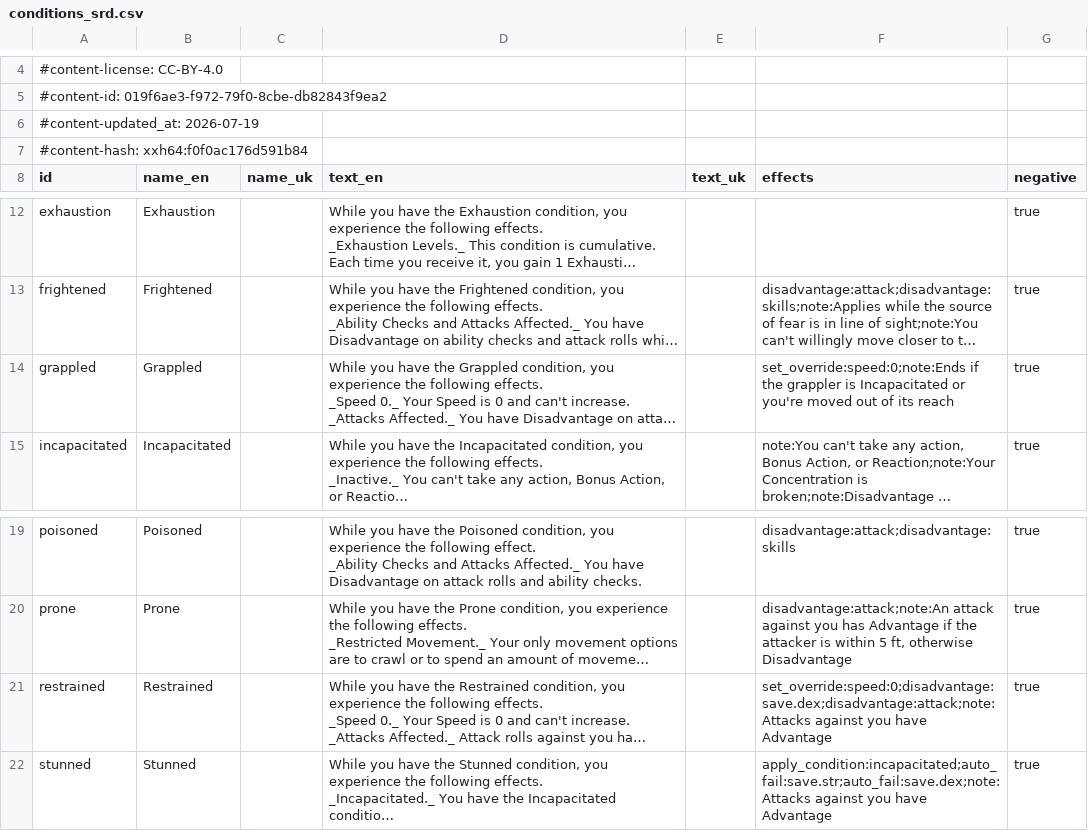
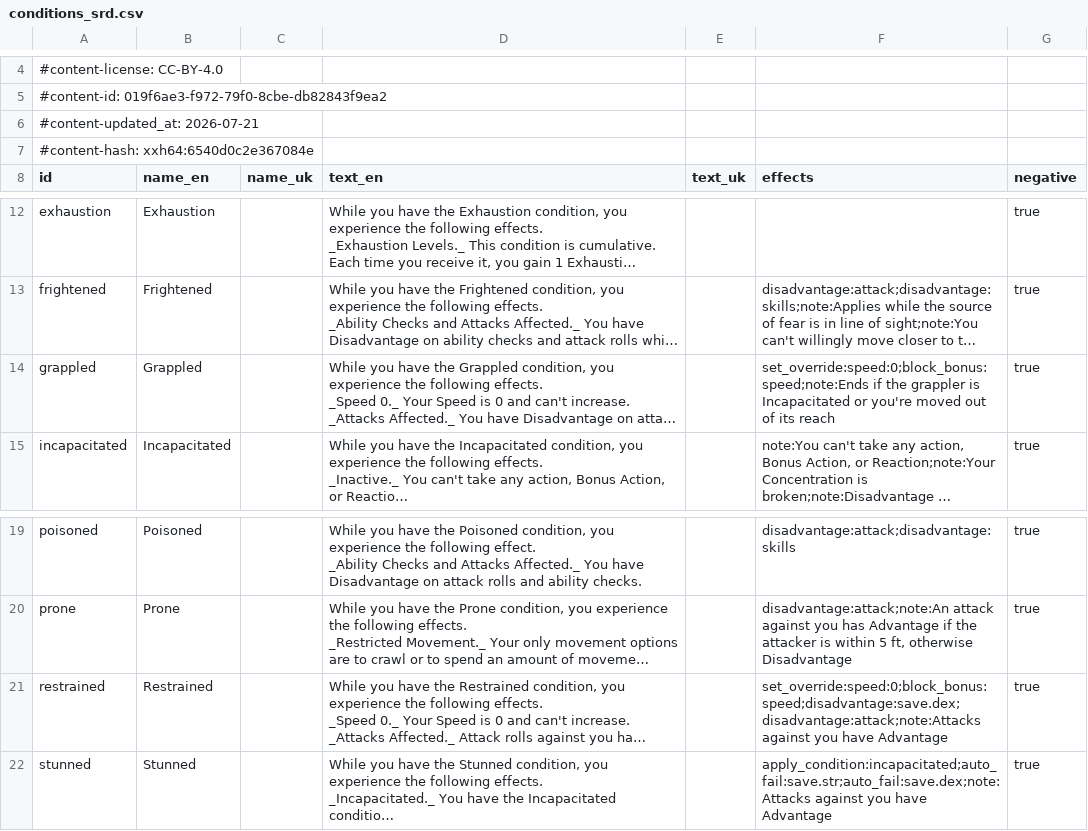
Before and after one commit to itsdarklikehell/charnik-content-srd, a CSV file: srd-2024/conditions_srd.csv, drawn as a sheet; only a part is shown, gaps mark what is left out; long unchanged cells end in …; the diff names each change by its address in the sheet, - before the commit and + after, or states it on an @@ line.

```diff
--- a/srd-2024/conditions_srd.csv
+++ b/srd-2024/conditions_srd.csv
-A6 (id): #content-updated_at: 2026-07-19
+A6 (id): #content-updated_at: 2026-07-21
-A7 (id): #content-hash: xxh64:f0f0ac176d591b84
+A7 (id): #content-hash: xxh64:6540d0c2e367084e
-F14 (effects): set_override:speed:0;note:Ends if the…
+F14 (effects): set_override:speed:0;block_bonus:speed;note:Ends if the…
-F21 (effects): set_override:speed:0;disadvantage:save.dex;disadvantage:attack;note:Attacks against you…
+F21 (effects): set_override:speed:0;block_bonus:speed;disadvantage:save.dex;disadvantage:attack;note:Attacks against you…
```
Also changed, not shown: srd-2014/conditions_srd.csv.
